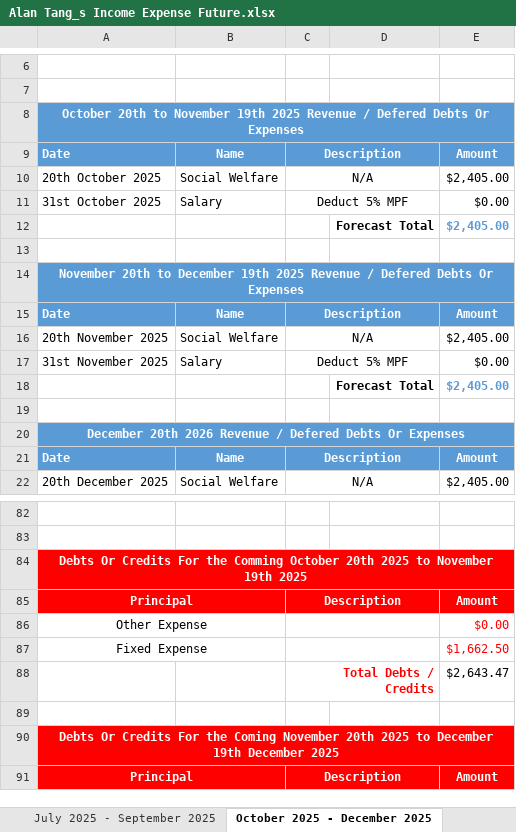
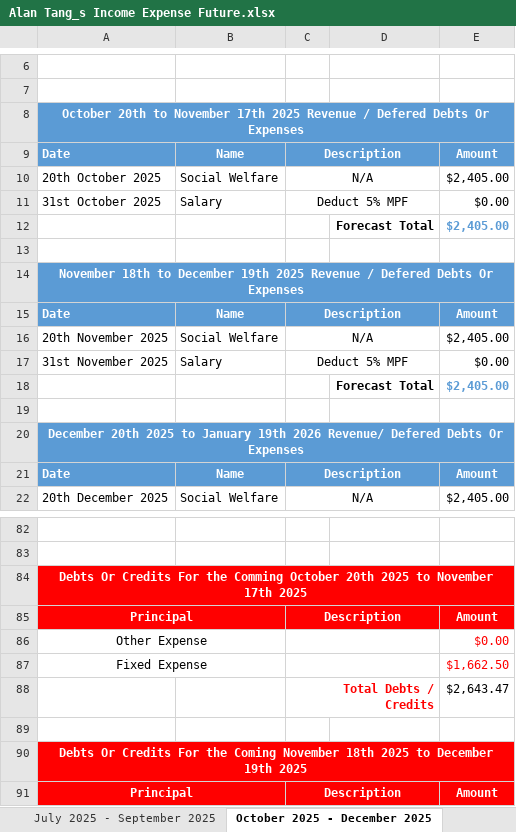
Before and after one commit to singluntang/Income-Expenditure-Forecast, an Excel workbook: Alan Tang_s Income Expense Future.xlsx, sheet October 2025 - December 2025, drawn as a sheet; only a part is shown, gaps mark what is left out; values as stored, in another font and other column widths than the file's, no borders; conditional formats not drawn; the diff names each change by its address in the sheet, - before the commit and + after, or states it on an @@ line.

```diff
--- a/Alan Tang_s Income Expense Future.xlsx (sheet October 2025 - December 2025)
+++ b/Alan Tang_s Income Expense Future.xlsx (sheet October 2025 - December 2025)
-A8: …to November 19th 2025 Revenue…
+A8: …to November 17th 2025 Revenue…
-A14: November 20th to December…
+A14: November 18th to December…
-A20: December 20th 2026 Revenue / Defered Debts…
+A20: December 20th 2025 to January 19th 2026 Revenue/ Defered Debts…
-A84: …to November 19th 2025
+A84: …to November 17th 2025
-A90: …Coming November 20th 2025 to December 19th December 2025
+A90: …Coming November 18th 2025 to December 19th 2025
```
Also changed, not shown: sheet April 2024 - June 2024, sheet January 2025 - March 2025, sheet April 2026 - June 2026, sheet January 2026 - March 2026, sheet July 2025 - September 2025, sheet October 2024 - December 2024, 1 more sheet.
